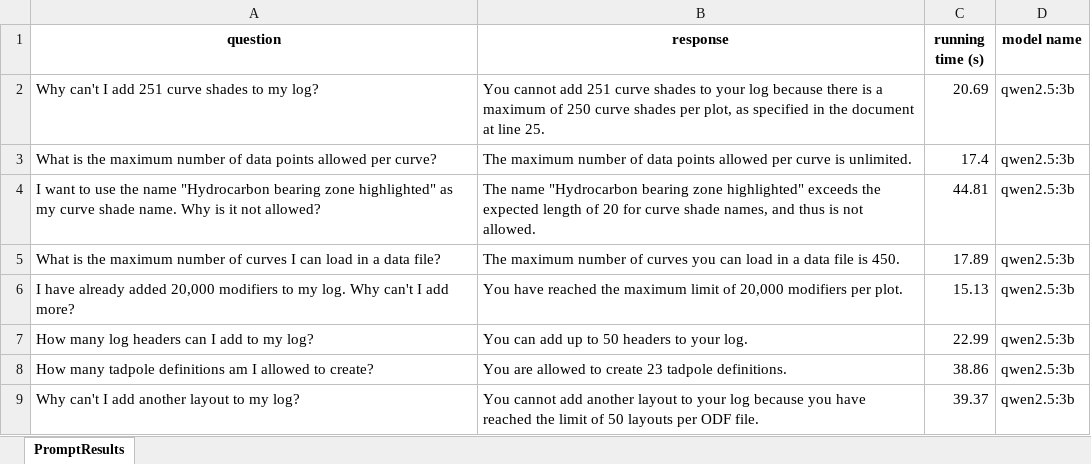
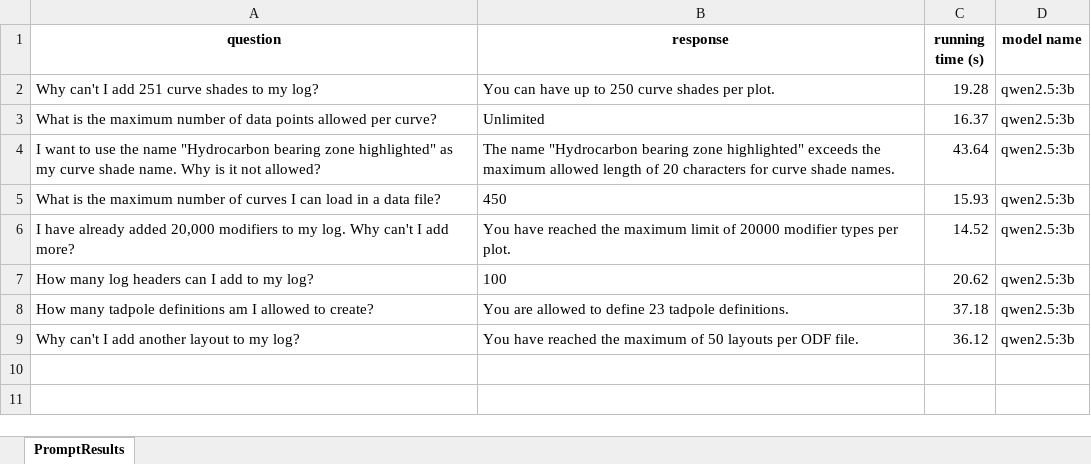
Before and after one commit to hlin-0420/Llama-Chatbot-Notebook, an Excel workbook: Excel_Data/Gwen_25/prompt_timings_results.xlsx, sheet PromptResults, drawn as a sheet; values as stored, in another font and other column widths than the file's, no borders; the diff names each change by its address in the sheet, - before the commit and + after, or states it on an @@ line.

Commit message:
Gwen Model Demo -3 27 03 25

```diff
--- a/Excel_Data/Gwen_25/prompt_timings_results.xlsx (sheet PromptResults)
+++ b/Excel_Data/Gwen_25/prompt_timings_results.xlsx (sheet PromptResults)
-B2 (response): You cannot add 251 curve shades to your log because there is a maximum of 250 curve shades per plot, as specified in the document at line 25.
+B2 (response): You can have up to 250 curve shades per plot.
-C2 (running time (s)): 20.69
+C2 (running time (s)): 19.28
-B3 (response): The maximum number of data points allowed per curve is unlimited.
+B3 (response): Unlimited
-C3 (running time (s)): 17.4
+C3 (running time (s)): 16.37
-B4 (response): …exceeds the expected length of 20 for curve shade names, and thus is not allowed.
+B4 (response): …exceeds the maximum allowed length of 20 characters for curve shade names.
-C4 (running time (s)): 44.81
+C4 (running time (s)): 43.64
-B5 (response): The maximum number of curves you can load in a data file is 450.
+B5 (response): 450
-C5 (running time (s)): 17.89
+C5 (running time (s)): 15.93
-B6 (response): …limit of 20,000 modifiers per plot.
+B6 (response): …limit of 20000 modifier types per plot.
-C6 (running time (s)): 15.13
+C6 (running time (s)): 14.52
-B7 (response): You can add up to 50 headers to your log.
+B7 (response): 100
-C7 (running time (s)): 22.99
+C7 (running time (s)): 20.62
-B8 (response): …allowed to create 23 tadpole…
+B8 (response): …allowed to define 23 tadpole…
-C8 (running time (s)): 38.86
+C8 (running time (s)): 37.18
-B9 (response): You cannot add another layout to your log because you have reached the limit of 50…
+B9 (response): You have reached the maximum of 50…
-C9 (running time (s)): 39.37
+C9 (running time (s)): 36.12
```
Also changed, not shown: 2 other files.
